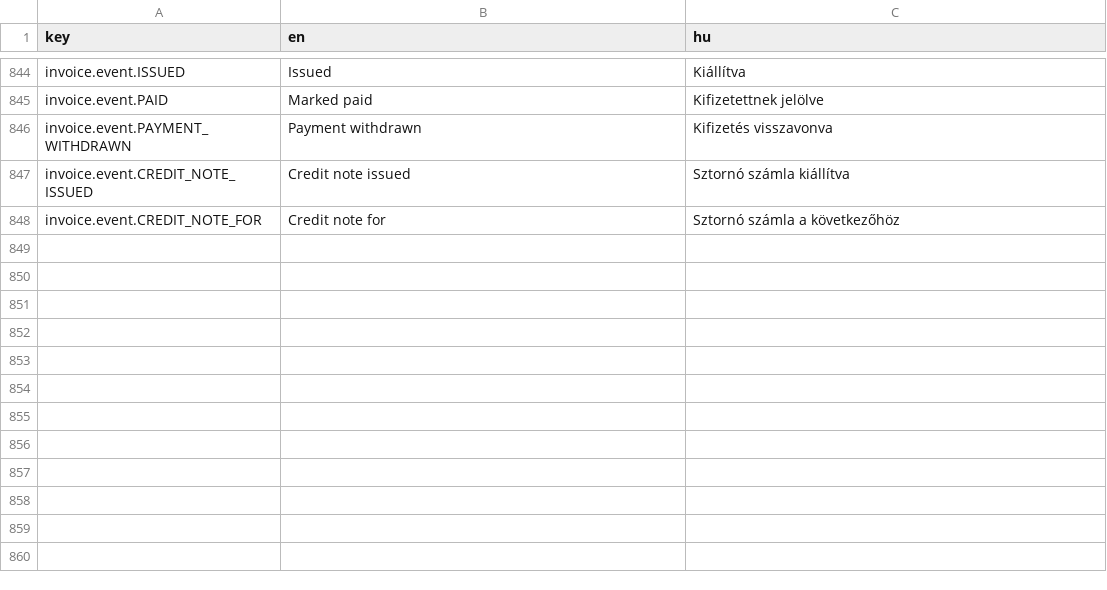
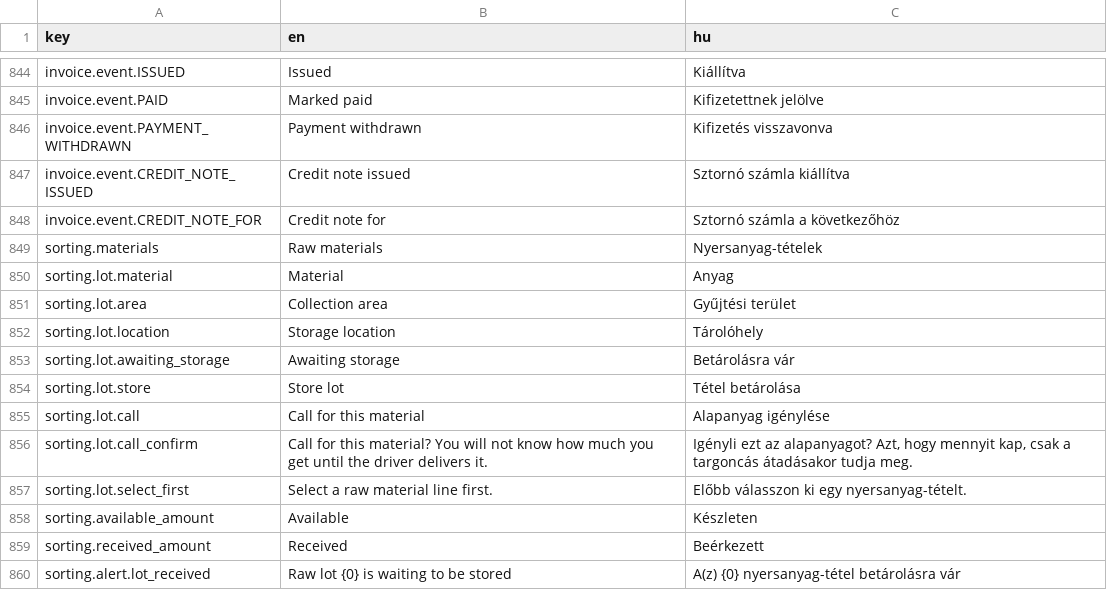
Before and after one commit to attilaczudor/due-prog-03, a CSV file: src/main/resources/i18n/translations.csv, drawn as a sheet; only a part is shown, gaps mark what is left out; the diff names each change by its address in the sheet, - before the commit and + after, or states it on an @@ line.

```diff
--- a/src/main/resources/i18n/translations.csv
+++ b/src/main/resources/i18n/translations.csv
+row 849: sorting.materials | Raw materials | Nyersanyag-tételek
+row 850: sorting.lot.material | Material | Anyag
+row 851: sorting.lot.area | Collection area | Gyűjtési terület
+row 852: sorting.lot.location | Storage location | Tárolóhely
+row 853: sorting.lot.awaiting_storage | Awaiting storage | Betárolásra vár
+row 854: sorting.lot.store | Store lot | Tétel betárolása
+row 855: sorting.lot.call | Call for this material | Alapanyag igénylése
+row 856: sorting.lot.call_confirm | Call for this material? You will not know how much you get until the driver delivers it. | Igényli ezt az alapanyagot? Azt, hogy mennyit kap, csak a targoncás átadásakor tudja meg.
+row 857: sorting.lot.select_first | Select a raw material line first. | Előbb válasszon ki egy nyersanyag-tételt.
+row 858: sorting.available_amount | Available | Készleten
+row 859: sorting.received_amount | Received | Beérkezett
+row 860: sorting.alert.lot_received | Raw lot {0} is waiting to be stored | A(z) {0} nyersanyag-tétel betárolásra vár
```
Also changed, not shown: 16 other files.
